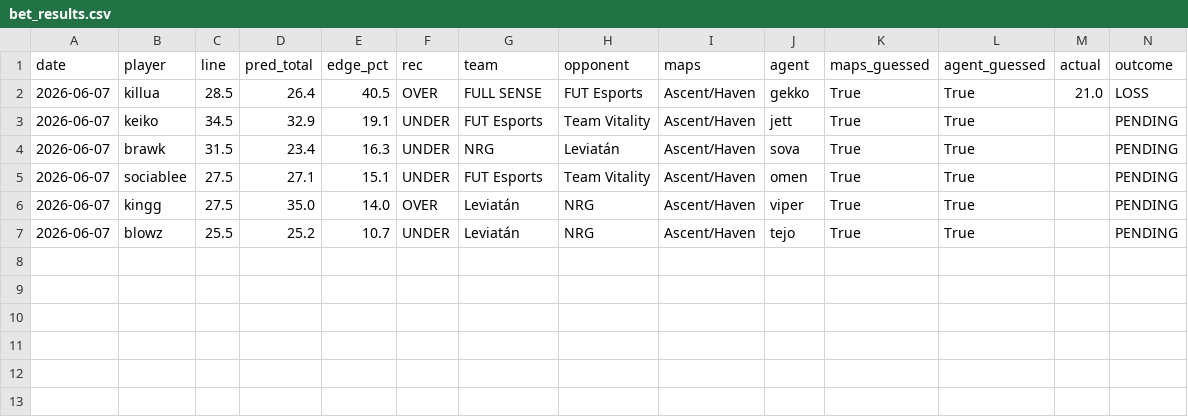
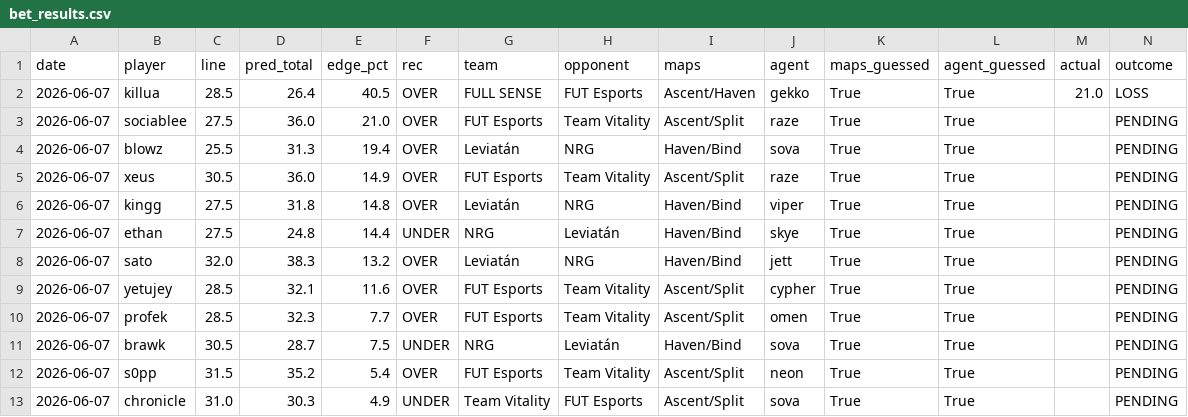
Before and after one commit to elizam343/Valorant-predictor, a CSV file: kill_prediction_model/bet_results.csv, drawn as a sheet.

```diff
--- a/kill_prediction_model/bet_results.csv
+++ b/kill_prediction_model/bet_results.csv
@@ -2,6 +2,12 @@ date,player,line,pred_total,edge_pct,rec,team,opponent,maps,agent,maps_guessed,a
 2026-06-07,killua,28.5,26.4,40.5,OVER,FULL SENSE,FUT Esports,Ascent/Haven,gekko,True,True,21.0,LOSS
-2026-06-07,keiko,34.5,32.9,19.1,UNDER,FUT Esports,Team Vitality,Ascent/Haven,jett,True,True,,PENDING
-2026-06-07,brawk,31.5,23.4,16.3,UNDER,NRG,Leviatán,Ascent/Haven,sova,True,True,,PENDING
-2026-06-07,sociablee,27.5,27.1,15.1,UNDER,FUT Esports,Team Vitality,Ascent/Haven,omen,True,True,,PENDING
-2026-06-07,kingg,27.5,35.0,14.0,OVER,Leviatán,NRG,Ascent/Haven,viper,True,True,,PENDING
-2026-06-07,blowz,25.5,25.2,10.7,UNDER,Leviatán,NRG,Ascent/Haven,tejo,True,True,,PENDING
+2026-06-07,sociablee,27.5,36.0,21.0,OVER,FUT Esports,Team Vitality,Ascent/Split,raze,True,True,,PENDING
+2026-06-07,blowz,25.5,31.3,19.4,OVER,Leviatán,NRG,Haven/Bind,sova,True,True,,PENDING
+2026-06-07,xeus,30.5,36.0,14.9,OVER,FUT Esports,Team Vitality,Ascent/Split,raze,True,True,,PENDING
+2026-06-07,kingg,27.5,31.8,14.8,OVER,Leviatán,NRG,Haven/Bind,viper,True,True,,PENDING
+2026-06-07,ethan,27.5,24.8,14.4,UNDER,NRG,Leviatán,Haven/Bind,skye,True,True,,PENDING
+2026-06-07,sato,32.0,38.3,13.2,OVER,Leviatán,NRG,Haven/Bind,jett,True,True,,PENDING
+2026-06-07,yetujey,28.5,32.1,11.6,OVER,FUT Esports,Team Vitality,Ascent/Split,cypher,True,True,,PENDING
+2026-06-07,profek,28.5,32.3,7.7,OVER,FUT Esports,Team Vitality,Ascent/Split,omen,True,True,,PENDING
+2026-06-07,brawk,30.5,28.7,7.5,UNDER,NRG,Leviatán,Haven/Bind,sova,True,True,,PENDING
+2026-06-07,s0pp,31.5,35.2,5.4,OVER,FUT Esports,Team Vitality,Ascent/Split,neon,True,True,,PENDING
+2026-06-07,chronicle,31.0,30.3,4.9,UNDER,Team Vitality,FUT Esports,Ascent/Split,sova,True,True,,PENDING
```
Also changed, not shown: 3 other files.
